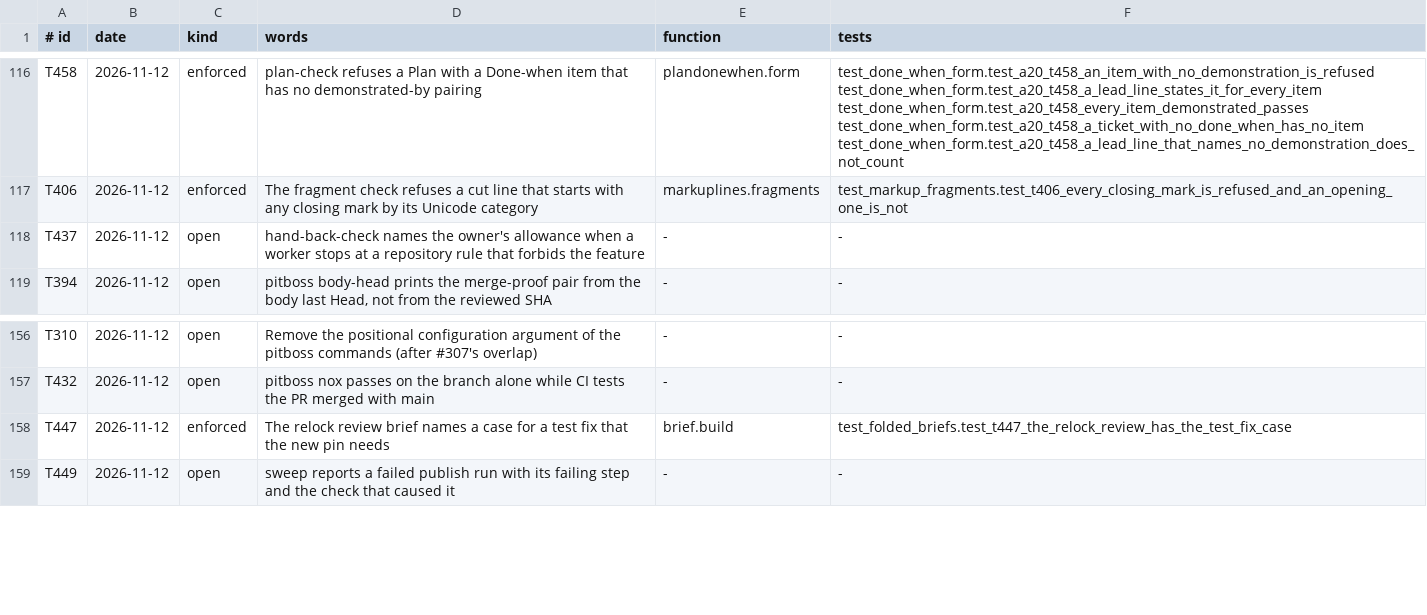
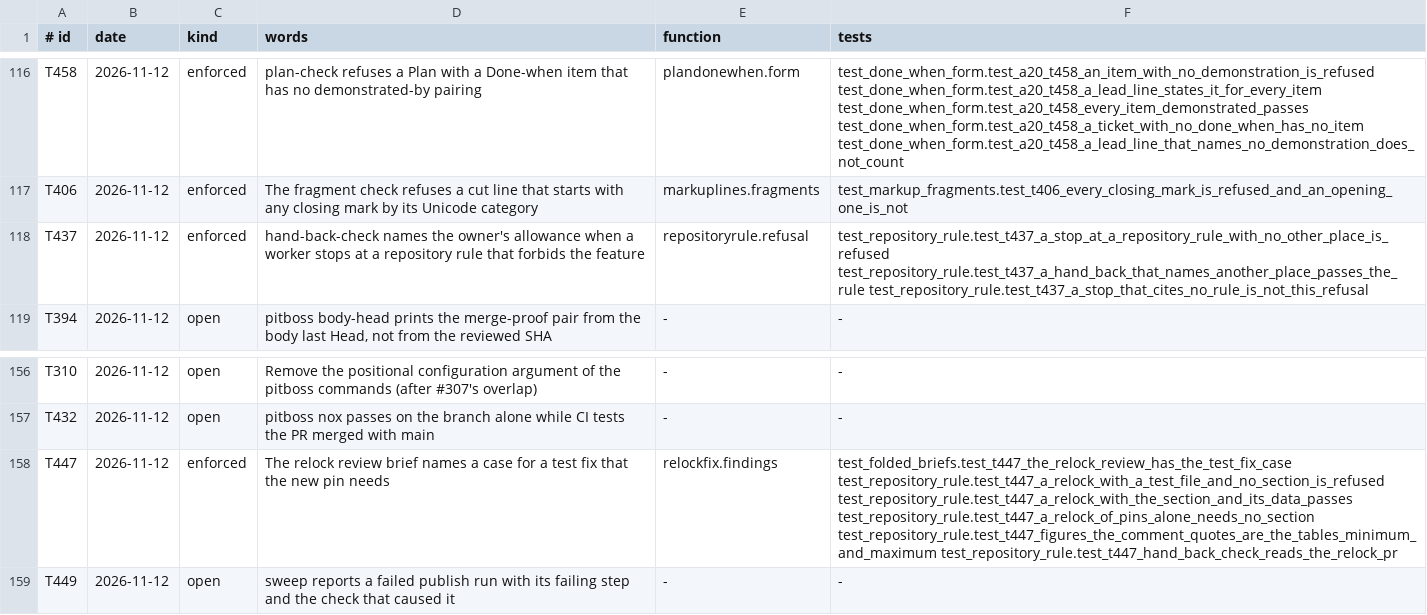
Before and after one commit to dev-skill-up/pitboss, a TSV file: src/pitboss/rules.tsv, drawn as a sheet; only a part is shown, gaps mark what is left out.

```diff
--- a/src/pitboss/rules.tsv
+++ b/src/pitboss/rules.tsv
@@ -117,3 +117,3 @@ T458	2026-11-12	enforced	plan-check refuses a Plan with a Done-when item that ha
 T406	2026-11-12	enforced	The fragment check refuses a cut line that starts with any closing mark by its Unicode category	markuplines.fragments	test_markup_fragments.test_t406_every_closing_mark_is_refused_and_an_opening_one_is_not
-T437	2026-11-12	open	hand-back-check names the owner's allowance when a worker stops at a repository rule that forbids the feature	-	-
+T437	2026-11-12	enforced	hand-back-check names the owner's allowance when a worker stops at a repository rule that forbids the feature	repositoryrule.refusal	test_repository_rule.test_t437_a_stop_at_a_repository_rule_with_no_other_place_is_refused test_repository_rule.test_t437_a_hand_back_that_names_another_place_passes_the_rule test_repository_rule.test_t437_a_stop_that_cites_no_rule_is_not_this_refusal
 T394	2026-11-12	open	pitboss body-head prints the merge-proof pair from the body last Head, not from the reviewed SHA	-	-
@@ -157,3 +157,3 @@ T310	2026-11-12	open	Remove the positional configuration argument of the pitboss
 T432	2026-11-12	open	pitboss nox passes on the branch alone while CI tests the PR merged with main	-	-
-T447	2026-11-12	enforced	The relock review brief names a case for a test fix that the new pin needs	brief.build	test_folded_briefs.test_t447_the_relock_review_has_the_test_fix_case
+T447	2026-11-12	enforced	The relock review brief names a case for a test fix that the new pin needs	relockfix.findings	test_folded_briefs.test_t447_the_relock_review_has_the_test_fix_case test_repository_rule.test_t447_a_relock_with_a_test_file_and_no_section_is_refused test_repository_rule.test_t447_a_relock_with_the_section_and_its_data_passes test_repository_rule.test_t447_a_relock_of_pins_alone_needs_no_section test_repository_rule.test_t447_figures_the_comment_quotes_are_the_tables_minimum_and_maximum test_repository_rule.test_t447_hand_back_check_reads_the_relock_pr
 T449	2026-11-12	open	sweep reports a failed publish run with its failing step and the check that caused it	-	-
```
Also changed, not shown: 5 other files.
